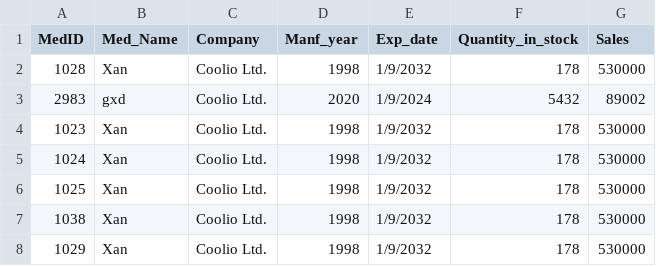
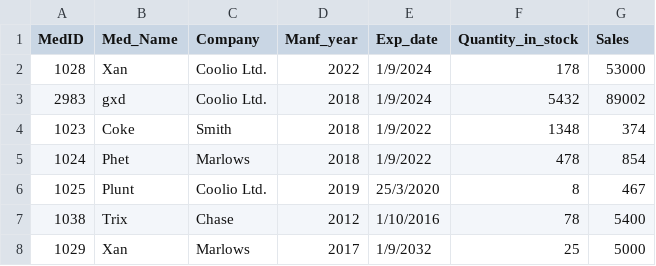
Before and after one commit to Chitru4/RStudioCK, a CSV file: DS_lab_assignments/DataSet.csv, drawn as a sheet; only a part is shown; the diff covers the shown part only.

Commit message:
Data Set updated!

```diff
--- a/DS_lab_assignments/DataSet.csv
+++ b/DS_lab_assignments/DataSet.csv
@@ -1,8 +1,8 @@
 MedID,Med_Name,Company,Manf_year,Exp_date,Quantity_in_stock,Sales
-1028,Xan,Coolio Ltd.,1998,1/9/2032,178,530000
-2983,gxd,Coolio Ltd.,2020,1/9/2024,5432,89002
-1023,Xan,Coolio Ltd.,1998,1/9/2032,178,530000
-1024,Xan,Coolio Ltd.,1998,1/9/2032,178,530000
-1025,Xan,Coolio Ltd.,1998,1/9/2032,178,530000
-1038,Xan,Coolio Ltd.,1998,1/9/2032,178,530000
-1029,Xan,Coolio Ltd.,1998,1/9/2032,178,530000
+1028,Xan,Coolio Ltd.,2022,1/9/2024,178,53000
+2983,gxd,Coolio Ltd.,2018,1/9/2024,5432,89002
+1023,Coke,Smith,2018,1/9/2022,1348,374
+1024,Phet,Marlows ,2018,1/9/2022,478,854
+1025,Plunt,Coolio Ltd.,2019,25/3/2020,8,467
+1038,Trix,Chase,2012,1/10/2016,78,5400
+1029,Xan,Marlows ,2017,1/9/2032,25,5000
```
Also changed, not shown: 17 edited cells elsewhere in this file.
